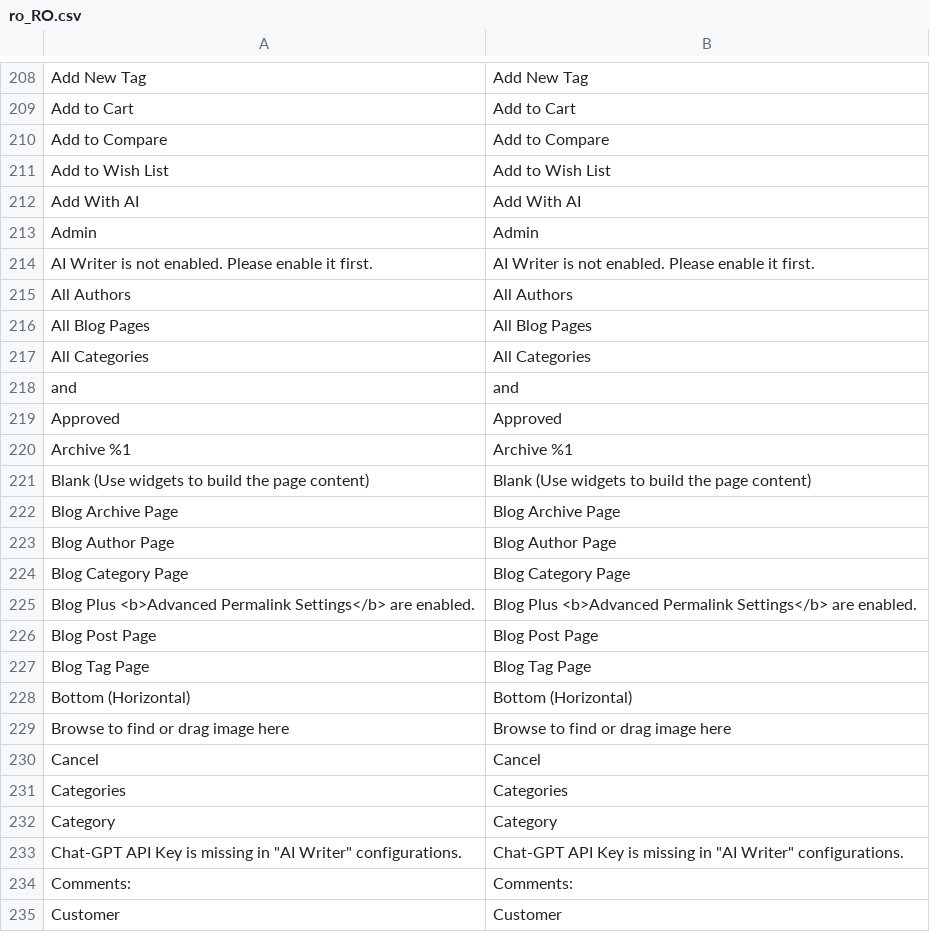
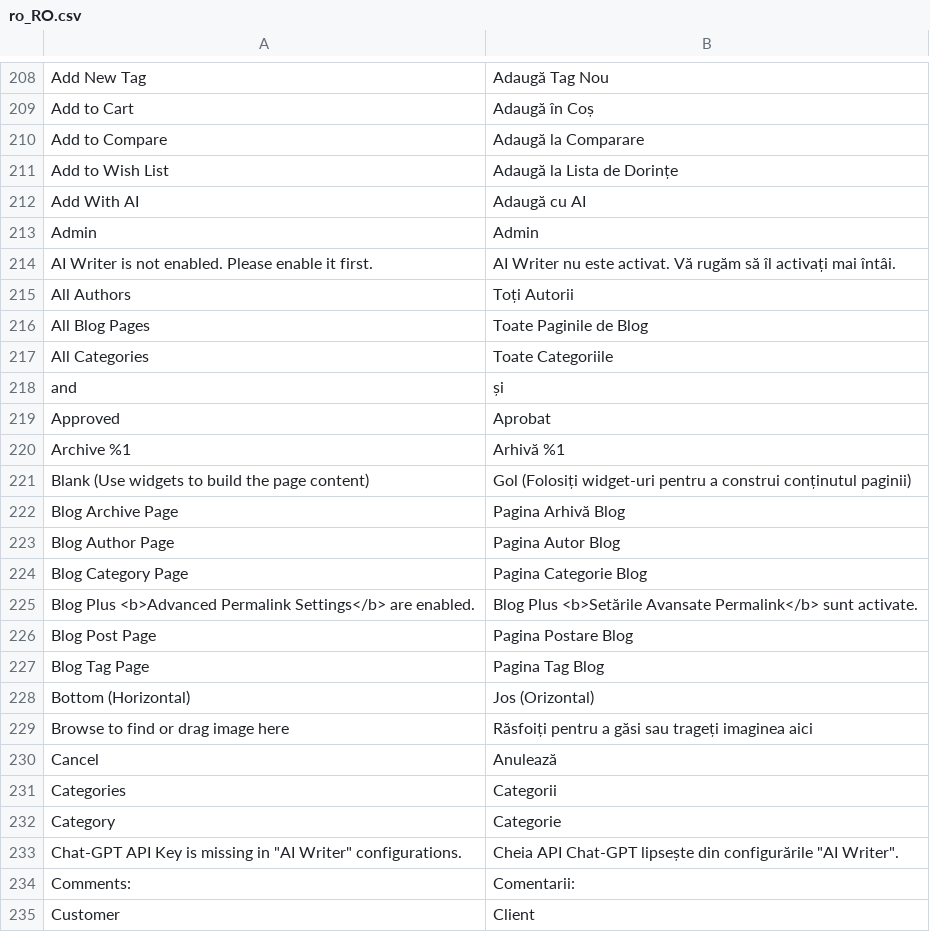
Before and after one commit to magefan/module-blog, a CSV file: i18n/ro_RO.csv, drawn as a sheet; only a part is shown, gaps mark what is left out; the diff covers the shown part only; the diff names each change by its address in the sheet, - before the commit and + after, or states it on an @@ line.

```diff
--- a/i18n/ro_RO.csv
+++ b/i18n/ro_RO.csv
-B208: Add New Tag
+B208: Adaugă Tag Nou
-B209: Add to Cart
+B209: Adaugă în Coș
-B210: Add to Compare
+B210: Adaugă la Comparare
-B211: Add to Wish List
+B211: Adaugă la Lista de Dorințe
-B212: Add With AI
+B212: Adaugă cu AI
-B214: AI Writer is not enabled. Please enable it first.
+B214: AI Writer nu este activat. Vă rugăm să îl activați mai întâi.
-B215: All Authors
+B215: Toți Autorii
-B216: All Blog Pages
+B216: Toate Paginile de Blog
-B217: All Categories
+B217: Toate Categoriile
-B218: and
+B218: și
-B219: Approved
+B219: Aprobat
-B220: Archive %1
+B220: Arhivă %1
-B221: Blank (Use widgets to build the page content)
+B221: Gol (Folosiți widget-uri pentru a construi conținutul paginii)
-B222: Blog Archive Page
+B222: Pagina Arhivă Blog
-B223: Blog Author Page
+B223: Pagina Autor Blog
-B224: Blog Category Page
+B224: Pagina Categorie Blog
-B225: Blog Plus <b>Advanced Permalink Settings</b> are enabled.
+B225: Blog Plus <b>Setările Avansate Permalink</b> sunt activate.
-B226: Blog Post Page
+B226: Pagina Postare Blog
-B227: Blog Tag Page
+B227: Pagina Tag Blog
-B228: Bottom (Horizontal)
+B228: Jos (Orizontal)
-B229: Browse to find or drag image here
+B229: Răsfoiți pentru a găsi sau trageți imaginea aici
-B230: Cancel
+B230: Anulează
-B231: Categories
+B231: Categorii
-B232: Category
+B232: Categorie
-B233: Chat-GPT API Key is missing in "AI Writer" configurations.
+B233: Cheia API Chat-GPT lipsește din configurările "AI Writer".
-B234: Comments:
+B234: Comentarii:
-B235: Customer
+B235: Client
```
Also changed, not shown: 88 edited cells elsewhere in this file, i18n/fi_FI.csv, i18n/nl_NL.csv, 1 other file.
